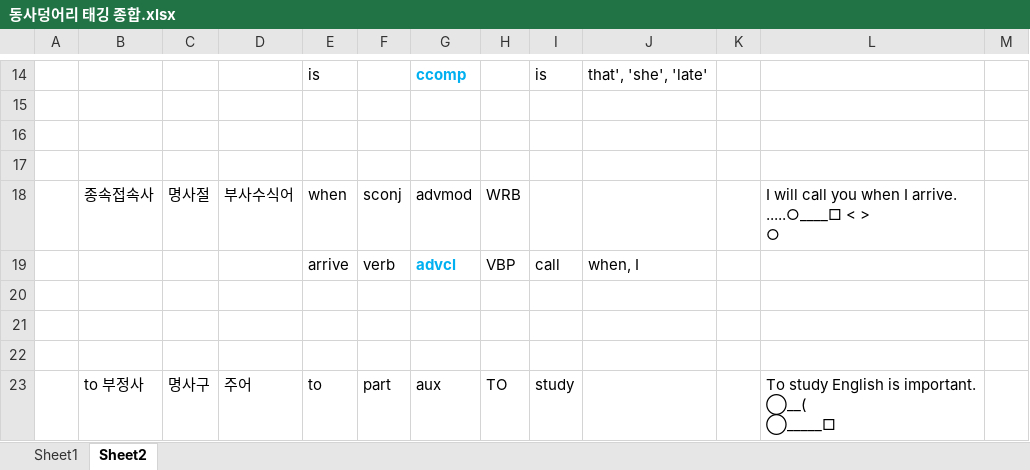
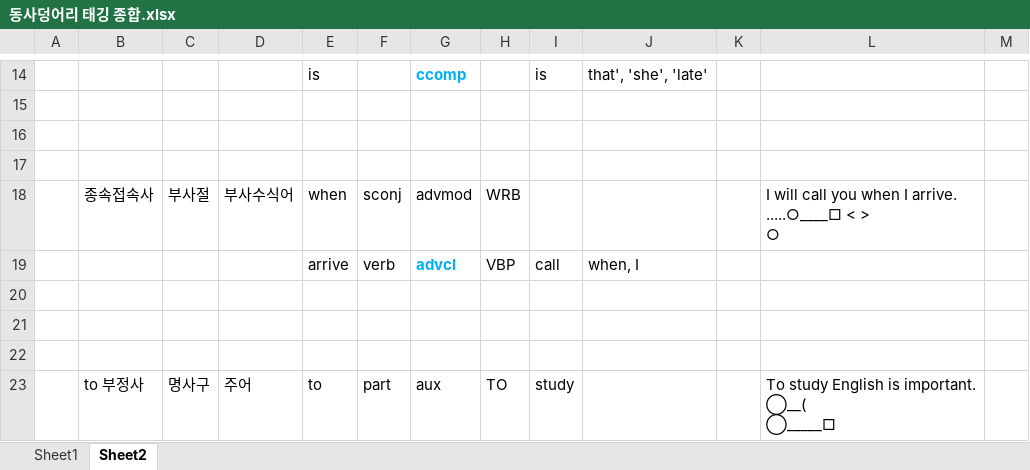
Before and after one commit to DrawEnglish/drawenglish-api, an Excel workbook: 동사덩어리 태깅 종합.xlsx, sheet Sheet2, drawn as a sheet; only a part is shown, gaps mark what is left out; values as stored, in another font and other column widths than the file's, no borders; the diff names each change by its address in the sheet, - before the commit and + after, or states it on an @@ line.

```diff
--- a/동사덩어리 태깅 종합.xlsx (sheet Sheet2)
+++ b/동사덩어리 태깅 종합.xlsx (sheet Sheet2)
-C18: 명사절
+C18: 부사절
```
Also changed, not shown: GPTs_vs_spaCy_Parsing_Fields.xlsx, 3 other files.
